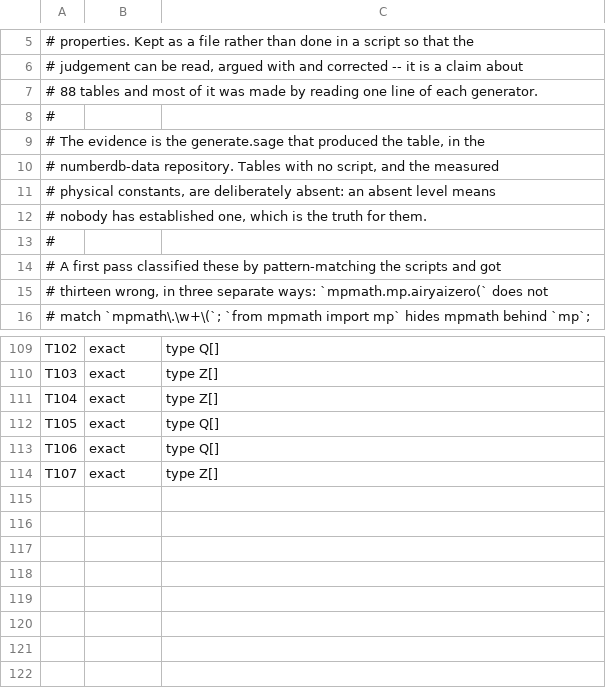
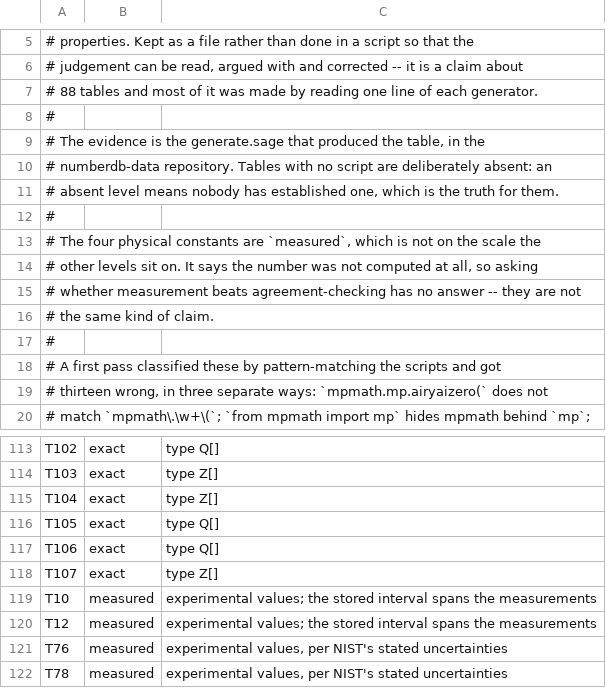
Before and after one commit to numberdb/numberdb-website, a TSV file: docs/rigour-audit.tsv, drawn as a sheet; only a part is shown, gaps mark what is left out.

Commit message:
feat(rigour): `measured`, for numbers that were never computed
Four tables hold physical constants -- the fine-structure constant, the
proton-to-electron mass ratio, the mass ratios and the magnetic moment
ratios -- and none of the five levels described them, because all five
describe a calculation. They were left unlabelled by the audit for that
reason. Benjamin's call to add the level.

It is deliberately **not** a sixth degree of confidence. A
well-determined constant can be known to more digits than a heuristic
computation and fewer than a proven one, and "is measurement better than
agreement-checking" has no answer, because they are not the same kind of
claim. So the ordered levels are now `COMPUTED_LEVELS` and `measured`
sits outside them, on both sides of the wire. When `weakening` is built
it must refuse a change into or out of `measured` rather than compare
it -- a comparison would invent a fact.

Nothing about it can be enforced: the uncertainty belongs to an
experiment this program never saw. A generator may still declare it --
one reading CODATA, say.

289 client tests, 846 Django tests, OK.

```diff
--- a/docs/rigour-audit.tsv
+++ b/docs/rigour-audit.tsv
@@ -9,5 +9,9 @@
 # The evidence is the generate.sage that produced the table, in the
-# numberdb-data repository. Tables with no script, and the measured
-# physical constants, are deliberately absent: an absent level means
-# nobody has established one, which is the truth for them.
+# numberdb-data repository. Tables with no script are deliberately absent: an
+# absent level means nobody has established one, which is the truth for them.
+#
+# The four physical constants are `measured`, which is not on the scale the
+# other levels sit on. It says the number was not computed at all, so asking
+# whether measurement beats agreement-checking has no answer -- they are not
+# the same kind of claim.
 #
@@ -114 +118,5 @@ T106	exact	type Q[]
 T107	exact	type Z[]
+T10	measured	experimental values; the stored interval spans the measurements
+T12	measured	experimental values; the stored interval spans the measurements
+T76	measured	experimental values, per NIST's stated uncertainties
+T78	measured	experimental values, per NIST's stated uncertainties
```
Also changed, not shown: 7 other files.
